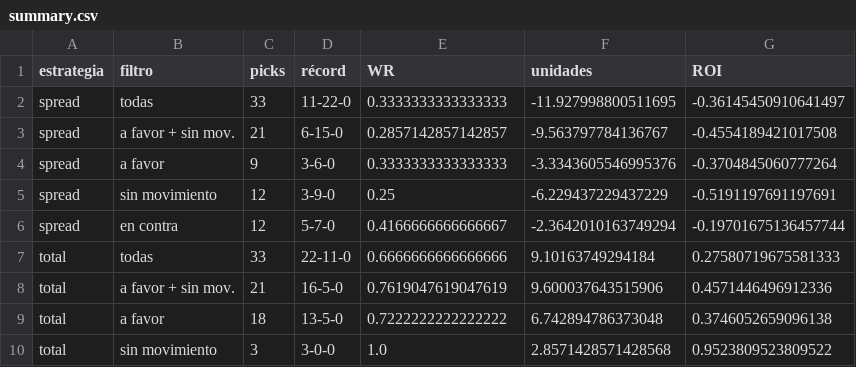
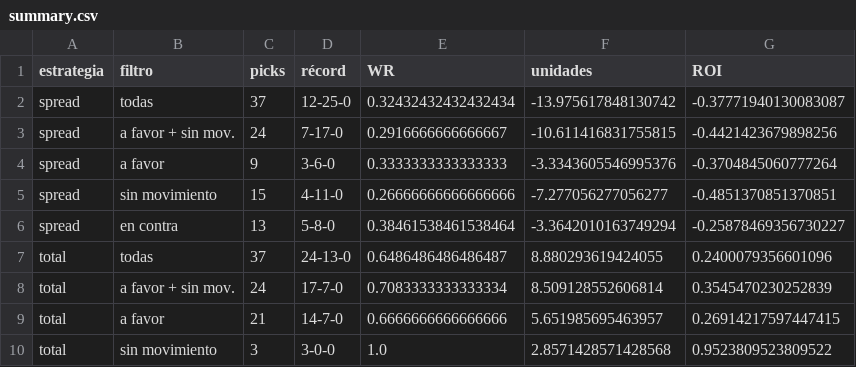
Before and after one commit to DaveBarracuda/nba-quant, a CSV file: ledger/weekly/2026-10-27_2026-11-02/summary.csv, drawn as a sheet; only a part is shown; the diff covers the shown part only.

```diff
--- a/ledger/weekly/2026-10-27_2026-11-02/summary.csv
+++ b/ledger/weekly/2026-10-27_2026-11-02/summary.csv
@@ -1,10 +1,10 @@
 estrategia,filtro,picks,récord,WR,unidades,ROI
-spread,todas,33,11-22-0,0.3333333333333333,-11.927998800511695,-0.36145450910641497
-spread,a favor + sin mov.,21,6-15-0,0.2857142857142857,-9.563797784136767,-0.4554189421017508
+spread,todas,37,12-25-0,0.32432432432432434,-13.975617848130742,-0.37771940130083087
+spread,a favor + sin mov.,24,7-17-0,0.2916666666666667,-10.611416831755815,-0.4421423679898256
 spread,a favor,9,3-6-0,0.3333333333333333,-3.3343605546995376,-0.3704845060777264
-spread,sin movimiento,12,3-9-0,0.25,-6.229437229437229,-0.5191197691197691
-spread,en contra,12,5-7-0,0.4166666666666667,-2.3642010163749294,-0.19701675136457744
-total,todas,33,22-11-0,0.6666666666666666,9.10163749294184,0.27580719675581333
-total,a favor + sin mov.,21,16-5-0,0.7619047619047619,9.600037643515906,0.4571446496912336
-total,a favor,18,13-5-0,0.7222222222222222,6.742894786373048,0.3746052659096138
+spread,sin movimiento,15,4-11-0,0.26666666666666666,-7.277056277056277,-0.4851370851370851
+spread,en contra,13,5-8-0,0.38461538461538464,-3.3642010163749294,-0.25878469356730227
+total,todas,37,24-13-0,0.6486486486486487,8.880293619424055,0.2400079356601096
+total,a favor + sin mov.,24,17-7-0,0.7083333333333334,8.509128552606814,0.3545470230252839
+total,a favor,21,14-7-0,0.6666666666666666,5.651985695463957,0.26914217597447415
 total,sin movimiento,3,3-0-0,1.0,2.8571428571428568,0.9523809523809522
```
Also changed, not shown: 34 edited cells elsewhere in this file, ledger/picks.csv, ledger/summary.csv, 7 other files.
